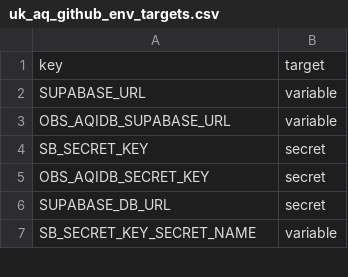
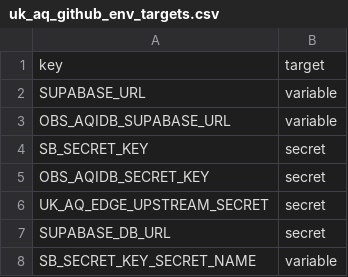
Before and after one commit to ChronicChannel-test/uk-aq-ops, a CSV file: config/uk_aq_github_env_targets.csv, drawn as a sheet; only a part is shown; the diff names each change by its address in the sheet, - before the commit and + after, or states it on an @@ line.

Commit message:
Add observs history R2 API worker and workflow
Introduce a new Cloudflare Worker for serving historical observations from R2 (workers/uk_aq_observs_history_r2_api_worker: worker.mjs, README.md, wrangler.toml) and add a GitHub Actions workflow to deploy it (.github/workflows/uk_aq_observs_history_r2_api_worker_deploy.yml). Add UK_AQ_EDGE_UPSTREAM_SECRET to config/uk_aq_github_env_targets.csv and include the new worker in package.json's check script. Update workers/uk_aq_db_size_logger_cloud_run/run_job.ts to stop building and persisting zero-value fallback samples: it now detects when schema/R2 sources are unavailable, emits warnings and skips persistence (removing fallback builders and isMissingRpcError), and only upserts/cleans metrics when valid data is returned. Overall: add worker + deploy automation, register secret, and simplify DB-size logger fallback behavior.

```diff
--- a/config/uk_aq_github_env_targets.csv
+++ b/config/uk_aq_github_env_targets.csv
+row 6: UK_AQ_EDGE_UPSTREAM_SECRET | secret
```
Also changed, not shown: 7 other files.
